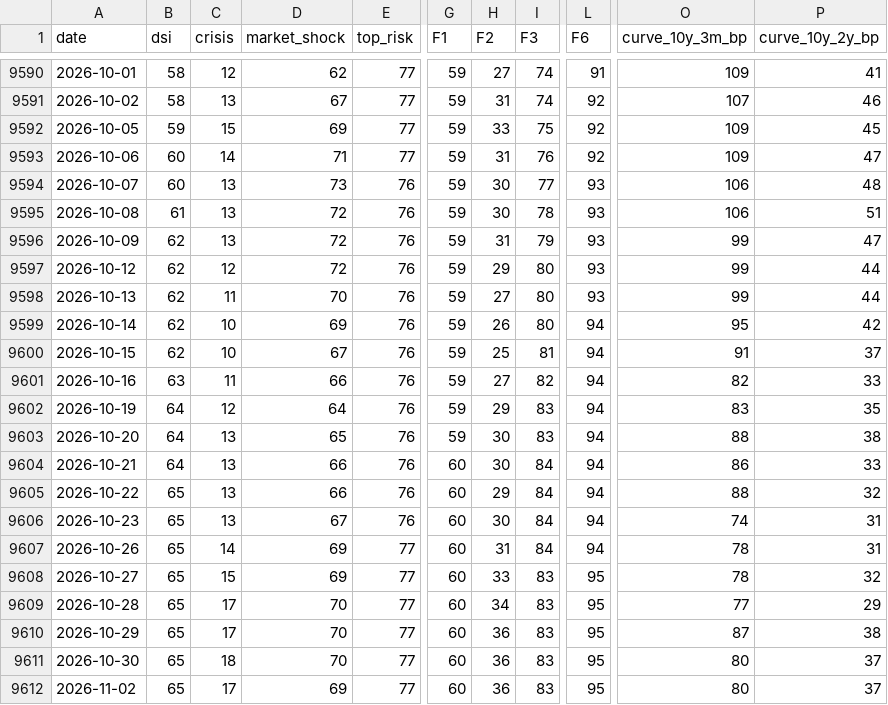
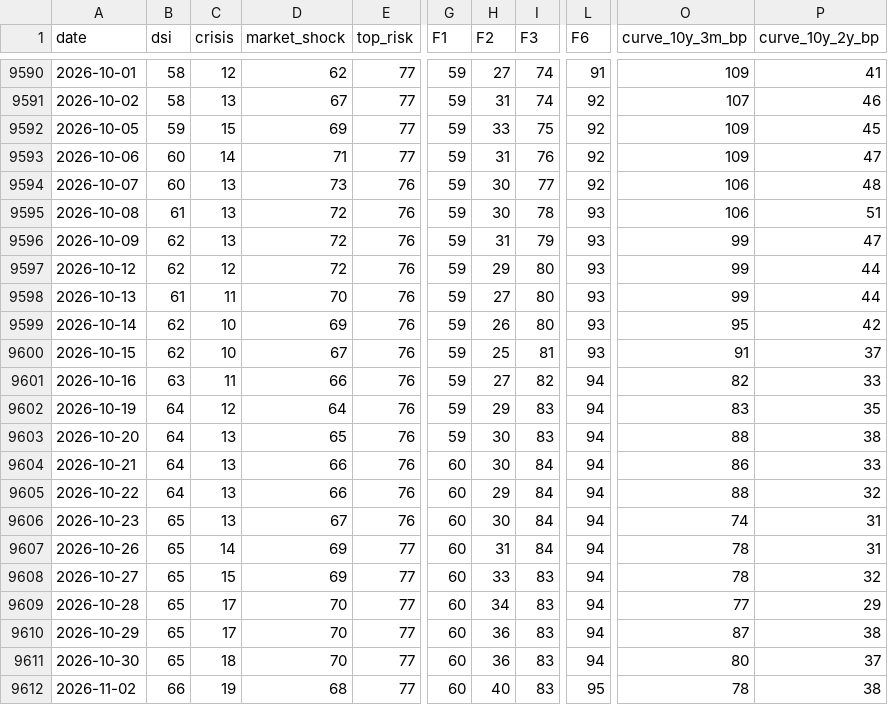
Before and after one commit to nickarstrong/lokio-apps, a CSV file: isoba/history.csv, drawn as a sheet; only a part is shown, gaps mark what is left out; the diff names each change by its address in the sheet, - before the commit and + after, or states it on an @@ line.

Commit message:
Isoba: данные на 2026-10-30

```diff
--- a/isoba/history.csv
+++ b/isoba/history.csv
-L9594 (F6): 93
+L9594 (F6): 92
-B9598 (dsi): 62
+B9598 (dsi): 61
-L9599:L9600 (F6): 94
+L9599:L9600 (F6): 93
-B9605 (dsi): 65
+B9605 (dsi): 64
-L9608:L9611 (F6): 95
+L9608:L9611 (F6): 94
-B9612 (dsi): 65
+B9612 (dsi): 66
-C9612 (crisis): 17
+C9612 (crisis): 19
-D9612 (market_shock): 69
+D9612 (market_shock): 68
-H9612 (F2): 36
+H9612 (F2): 40
-O9612 (curve_10y_3m_bp): 80
+O9612 (curve_10y_3m_bp): 78
-P9612 (curve_10y_2y_bp): 37
+P9612 (curve_10y_2y_bp): 38
```
Also changed, not shown: 2 other files.
